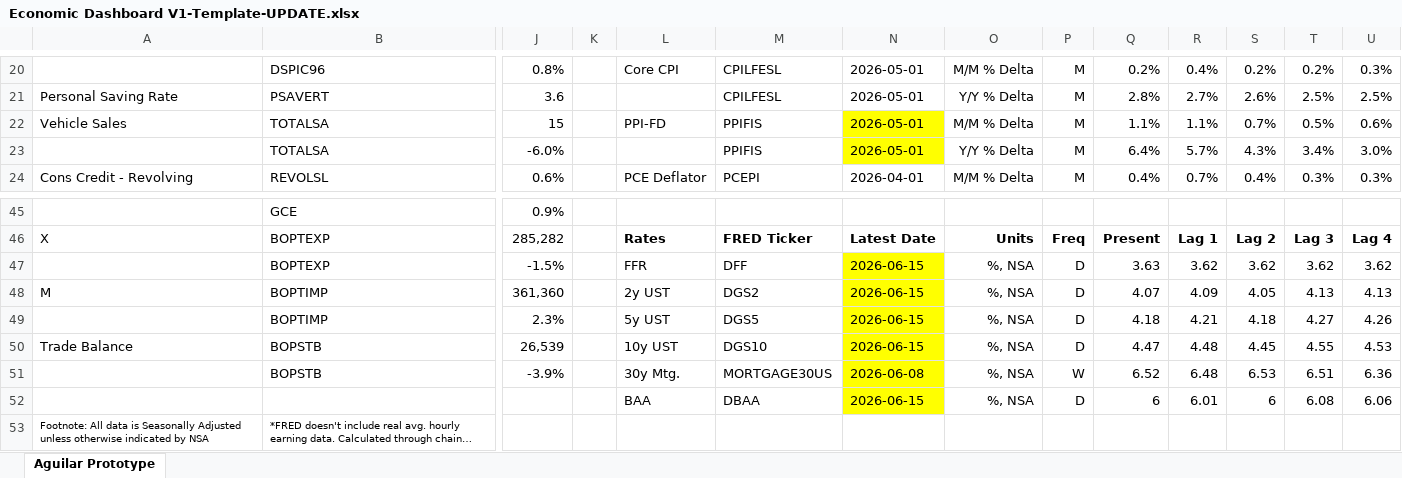
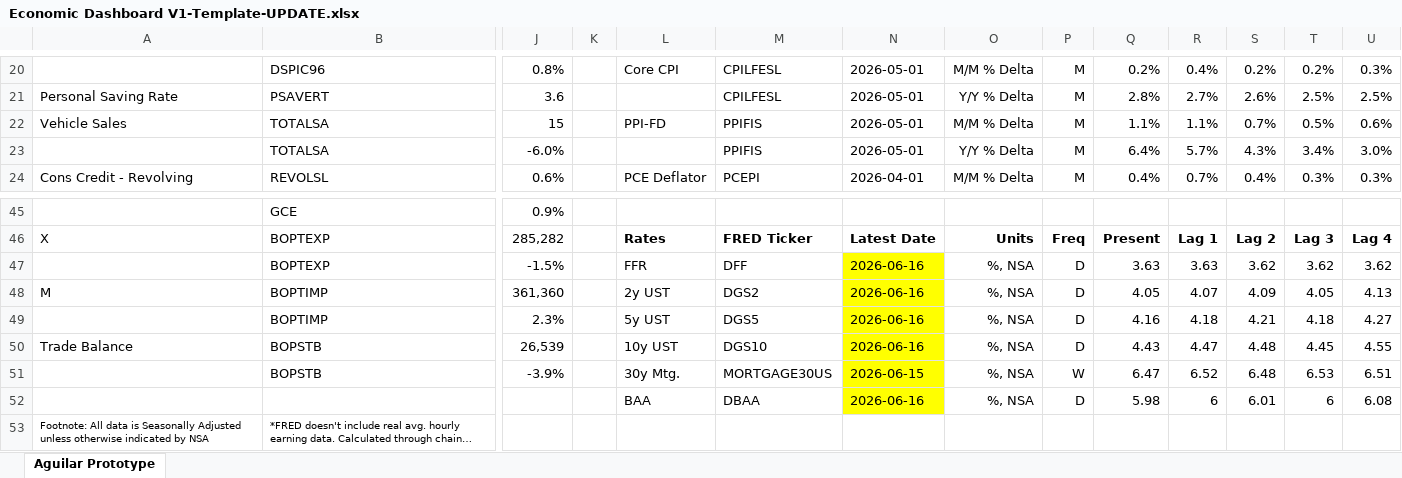
Before and after one commit to BlueMarginalist/MacroDashBoard, an Excel workbook: MacroDashboard Versions/Economic Dashboard V1-Template-UPDATE.xlsx, sheet Aguilar Prototype, drawn as a sheet; only a part is shown, gaps mark what is left out; long unchanged cells end in …; values as stored, in another font and other column widths than the file's, no borders; removed rows and columns are numbered as before the commit, all else as after; rows hold the shown columns only; the diff covers the shown part only; the diff names each change by its address in the sheet, - before the commit and + after, or states it on an @@ line.

```diff
--- a/MacroDashboard Versions/Economic Dashboard V1-Template-UPDATE.xlsx (sheet Aguilar Prototype)
+++ b/MacroDashboard Versions/Economic Dashboard V1-Template-UPDATE.xlsx (sheet Aguilar Prototype)
-N22:N23 fill: #FFFF00
+N22:N23 fill: none
-N47:N50: 2026-06-15
+N47:N50: 2026-06-16
-R47: 3.62
+R47: 3.63
-Q48: 4.07
+Q48: 4.05
-R48: 4.09
+R48: 4.07
-S48: 4.05
+S48: 4.09
-T48: 4.13
+T48: 4.05
-Q49: 4.18
+Q49: 4.16
-R49: 4.21
+R49: 4.18
-S49: 4.18
+S49: 4.21
-T49: 4.27
+T49: 4.18
-U49: 4.26
+U49: 4.27
-Q50: 4.47
+Q50: 4.43
-R50: 4.48
+R50: 4.47
-S50: 4.45
+S50: 4.48
-T50: 4.55
+T50: 4.45
-U50: 4.53
+U50: 4.55
-N51: 2026-06-08
+N51: 2026-06-15
-Q51: 6.52
+Q51: 6.47
-R51: 6.48
+R51: 6.52
-S51: 6.53
+S51: 6.48
-T51: 6.51
+T51: 6.53
-U51: 6.36
+U51: 6.51
-row 52:  |  |  |  | BAA | DBAA | 2026-06-15 | %, NSA | D | 6 | 6.01 | 6 | 6.08 | 6.06
+row 52:  |  |  |  | BAA | DBAA | 2026-06-16 | %, NSA | D | 5.98 | 6 | 6.01 | 6 | 6.08
```
Also changed, not shown: 24 edited cells elsewhere in this sheet, 6 other files.
